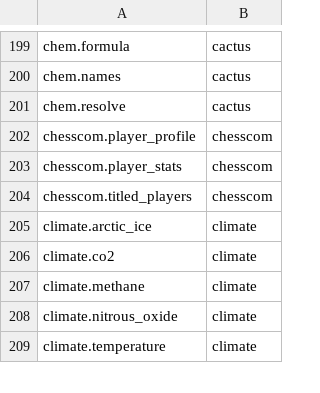
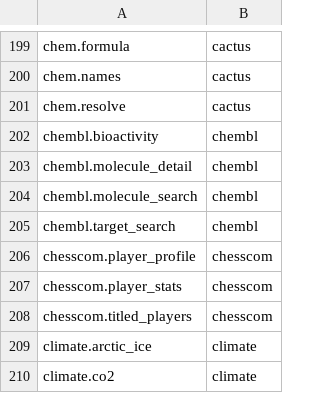
Before and after one commit to whiteknightonhorse/APIbase, a TSV file: scripts/discovery-snapshot.tsv, drawn as a sheet; only a part is shown, gaps mark what is left out; the shorter side is filled out with more unchanged rows.

```diff
--- a/scripts/discovery-snapshot.tsv
+++ b/scripts/discovery-snapshot.tsv
@@ -201,2 +201,6 @@ chem.names	cactus
 chem.resolve	cactus
+chembl.bioactivity	chembl
+chembl.molecule_detail	chembl
+chembl.molecule_search	chembl
+chembl.target_search	chembl
 chesscom.player_profile	chesscom
```
Also changed, not shown: 23 other files.
